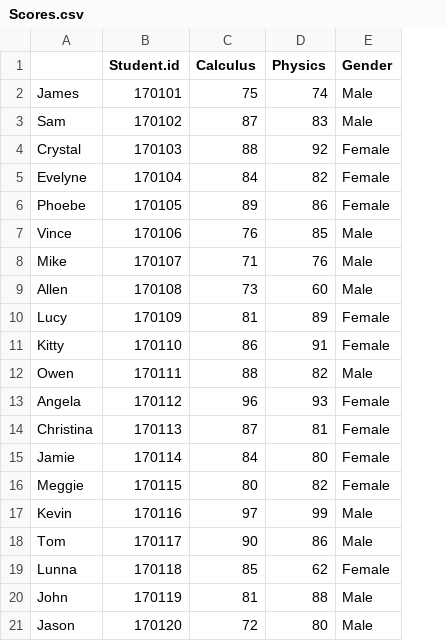
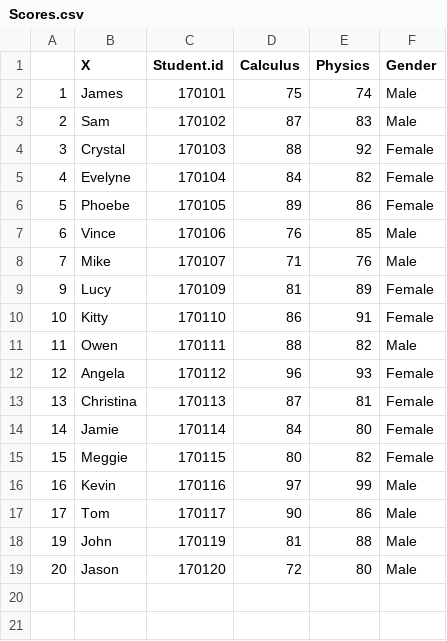
Before and after one commit to Leochuanxing/TeachingStatistics, a CSV file: Descriptional Statistics/Scores.csv, drawn as a sheet; removed rows and columns are numbered as before the commit, all else as after; the diff names each change by its address in the sheet, - before the commit and + after, or states it on an @@ line.

```diff
--- a/Descriptional Statistics/Scores.csv
+++ b/Descriptional Statistics/Scores.csv
+column A, rows 2-19: 1 | 2 | 3 | 4 | 5 | 6 | 7 | 9 | 10 | 11 | 12 | 13 | 14 | 15 | 16 | 17 | 19 | 20
-B1: (empty)
+B1: X
-row 9: Allen | 170108 | 73 | 60 | Male
-row 19: Lunna | 170118 | 85 | 62 | Female
```
Also changed, not shown: 30 other files.
